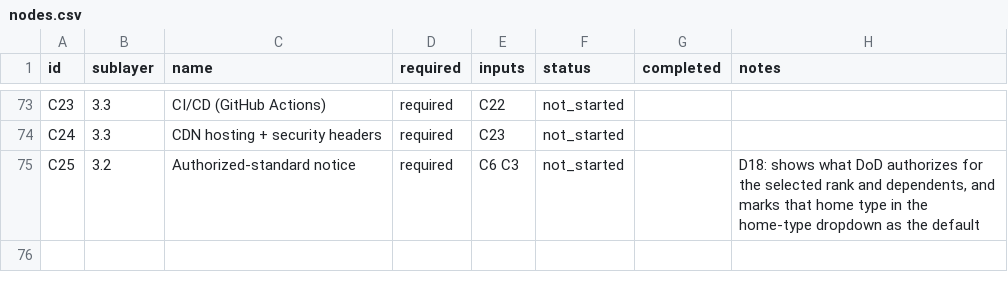
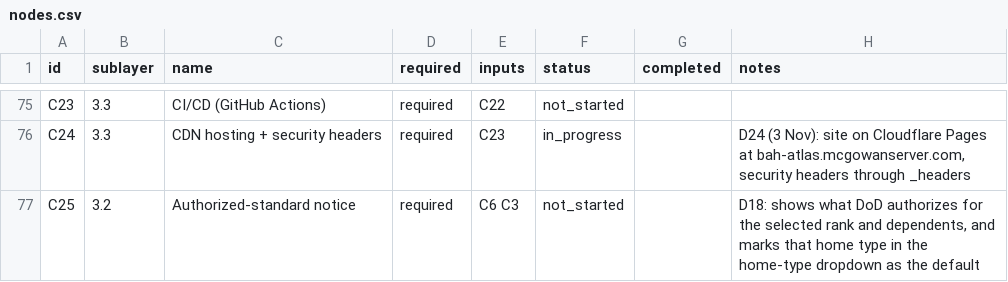
Before and after one commit to TheWendarr/bah-atlas, a CSV file: docs/wbs/nodes.csv, drawn as a sheet; only a part is shown, gaps mark what is left out; addresses are those after the commit; the diff covers the shown part only; the diff names each change by its address in the sheet, - before the commit and + after, or states it on an @@ line.

Commit message:
M7: decisions D23-D32, tracker changes; progress note 3 Nov closes M6
Adds B32 (ZIP lookup, tracked under M7) and W3 (optional Layer 3 write-up),
scraps C18 (D28), updates the C2, C15, C20 and C21 inputs, and records the
decisions on the C nodes. C1 and C24 started. Scaffolds the 3 Nov note, with
the decisions and the B27 p-value finding in part 4.

Refs #42 #43 #48 #56 #57 #59 #61 #62 #63 #65

```diff
--- a/docs/wbs/nodes.csv
+++ b/docs/wbs/nodes.csv
-F76 (status): not_started
+F76 (status): in_progress
-H76 (notes): (empty)
+H76 (notes): D24 (3 Nov): site on Cloudflare Pages at bah-atlas.mcgowanserver.com, security headers through _headers
```
Also changed, not shown: 2 added rows and 21 edited cells elsewhere in this file, docs/wbs/milestones.csv, 3 other files.
